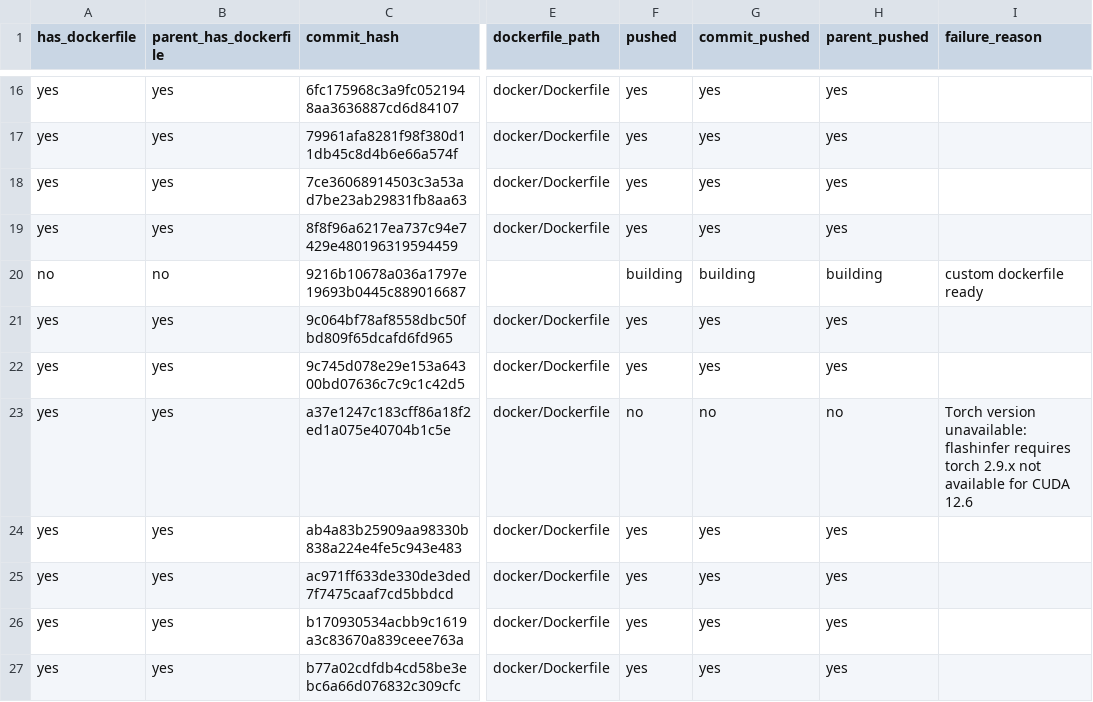
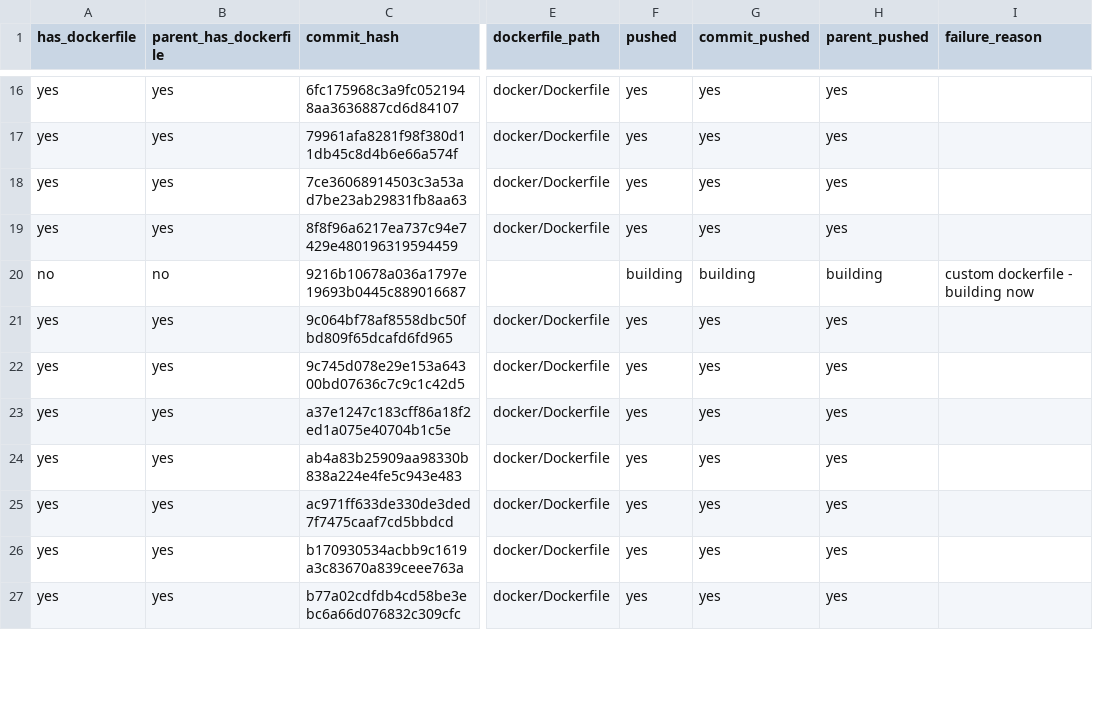
Before and after one commit to ayushnangia/vllm-docker-build, a CSV file: commit-status/other_commits.csv, drawn as a sheet; only a part is shown, gaps mark what is left out; the diff covers the shown part only; the diff names each change by its address in the sheet, - before the commit and + after, or states it on an @@ line.

Commit message:
Add custom Dockerfiles for early sglang commits and update build status
- Add Dockerfile.6f560c76 and Dockerfile.cd687233 for early sglang commits (vllm 0.2.5 era)
- Add build-triton-early.jsonl for triton-based early commits
- Add build-a99801e0.jsonl for DeepEP/NVSHMEM Dockerfile build
- Update missing_benchmarks.csv with correct dockerfile status
- Update other_commits.csv with pushed status

```diff
--- a/commit-status/other_commits.csv
+++ b/commit-status/other_commits.csv
-I20 (failure_reason): custom dockerfile ready
+I20 (failure_reason): custom dockerfile - building now
-F23 (pushed): no
+F23 (pushed): yes
-G23 (commit_pushed): no
+G23 (commit_pushed): yes
-H23 (parent_pushed): no
+H23 (parent_pushed): yes
-I23 (failure_reason): Torch version unavailable: flashinfer requires torch 2.9.x not available for CUDA 12.6
+I23 (failure_reason): (empty)
```
Also changed, not shown: 21 edited cells elsewhere in this file, commit-status/missing_benchmarks.csv, 4 other files.
